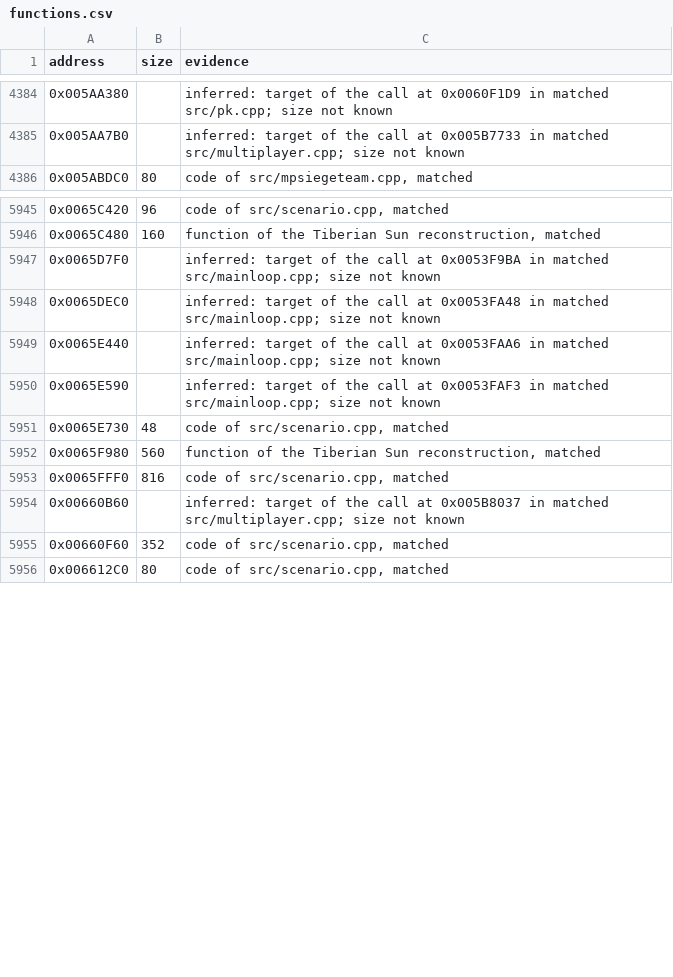
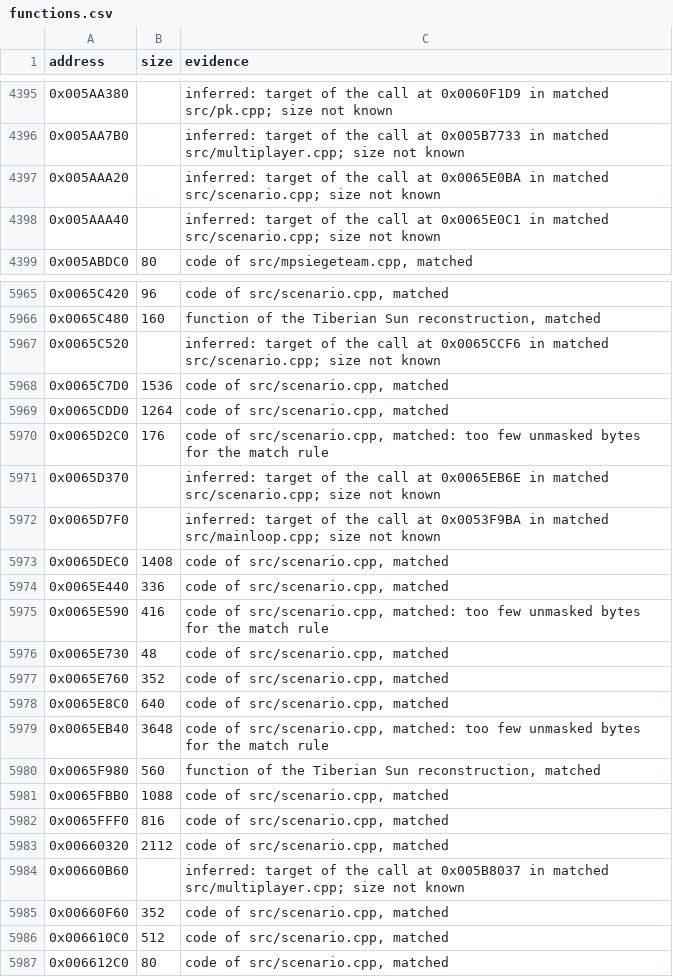
Before and after one commit to meastes/RedAlert2, a CSV file: config/ra2-1.006/functions.csv, drawn as a sheet; only a part is shown, gaps mark what is left out; the diff covers the shown part only.

Commit message:
Match 13 more scenario.cpp functions

```diff
--- a/config/ra2-1.006/functions.csv
+++ b/config/ra2-1.006/functions.csv
@@ -4385,2 +4396,4 @@ address,size,evidence
 0x005AA7B0,,"inferred: target of the call at 0x005B7733 in matched src/multiplayer.cpp; size not known"
+0x005AAA20,,"inferred: target of the call at 0x0065E0BA in matched src/scenario.cpp; size not known"
+0x005AAA40,,"inferred: target of the call at 0x0065E0C1 in matched src/scenario.cpp; size not known"
 0x005ABDC0,80,"code of src/mpsiegeteam.cpp, matched"
@@ -5946,11 +5966,22 @@ address,size,evidence
 0x0065C480,160,"function of the Tiberian Sun reconstruction, matched"
+0x0065C520,,"inferred: target of the call at 0x0065CCF6 in matched src/scenario.cpp; size not known"
+0x0065C7D0,1536,"code of src/scenario.cpp, matched"
+0x0065CDD0,1264,"code of src/scenario.cpp, matched"
+0x0065D2C0,176,"code of src/scenario.cpp, matched: too few unmasked bytes for the match rule"
+0x0065D370,,"inferred: target of the call at 0x0065EB6E in matched src/scenario.cpp; size not known"
 0x0065D7F0,,"inferred: target of the call at 0x0053F9BA in matched src/mainloop.cpp; size not known"
-0x0065DEC0,,"inferred: target of the call at 0x0053FA48 in matched src/mainloop.cpp; size not known"
-0x0065E440,,"inferred: target of the call at 0x0053FAA6 in matched src/mainloop.cpp; size not known"
-0x0065E590,,"inferred: target of the call at 0x0053FAF3 in matched src/mainloop.cpp; size not known"
+0x0065DEC0,1408,"code of src/scenario.cpp, matched"
+0x0065E440,336,"code of src/scenario.cpp, matched"
+0x0065E590,416,"code of src/scenario.cpp, matched: too few unmasked bytes for the match rule"
 0x0065E730,48,"code of src/scenario.cpp, matched"
+0x0065E760,352,"code of src/scenario.cpp, matched"
+0x0065E8C0,640,"code of src/scenario.cpp, matched"
+0x0065EB40,3648,"code of src/scenario.cpp, matched: too few unmasked bytes for the match rule"
 0x0065F980,560,"function of the Tiberian Sun reconstruction, matched"
+0x0065FBB0,1088,"code of src/scenario.cpp, matched"
 0x0065FFF0,816,"code of src/scenario.cpp, matched"
+0x00660320,2112,"code of src/scenario.cpp, matched"
 0x00660B60,,"inferred: target of the call at 0x005B8037 in matched src/multiplayer.cpp; size not known"
 0x00660F60,352,"code of src/scenario.cpp, matched"
+0x006610C0,512,"code of src/scenario.cpp, matched"
 0x006612C0,80,"code of src/scenario.cpp, matched"
```
Also changed, not shown: 28 added rows elsewhere in this file, config/ra2-1.006/modules.csv, 1 other file.
